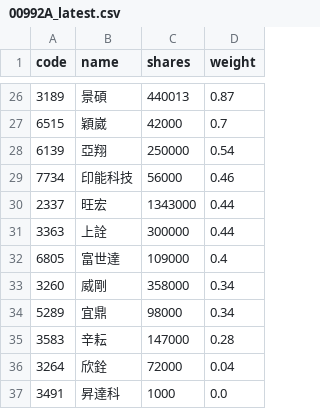
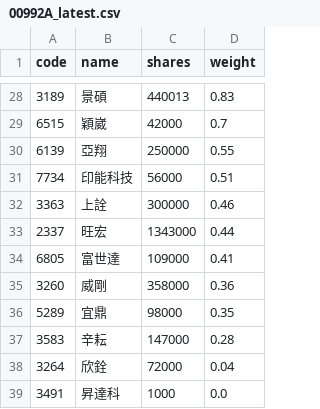
Before and after one commit to 4ru1013/capital-etf-00992a-portfolio, a CSV file: data/out/holdings/00992A_latest.csv, drawn as a sheet; only a part is shown, gaps mark what is left out; the diff covers the shown part only.

```diff
--- a/data/out/holdings/00992A_latest.csv
+++ b/data/out/holdings/00992A_latest.csv
@@ -26,10 +28,10 @@
-3189,景碩,440013,0.87
+3189,景碩,440013,0.83
 6515,穎崴,42000,0.7
-6139,亞翔,250000,0.54
-7734,印能科技,56000,0.46
+6139,亞翔,250000,0.55
+7734,印能科技,56000,0.51
+3363,上詮,300000,0.46
 2337,旺宏,1343000,0.44
-3363,上詮,300000,0.44
-6805,富世達,109000,0.4
-3260,威剛,358000,0.34
-5289,宜鼎,98000,0.34
+6805,富世達,109000,0.41
+3260,威剛,358000,0.36
+5289,宜鼎,98000,0.35
 3583,辛耘,147000,0.28
```
Also changed, not shown: 6 added rows, 4 removed rows and 22 edited cells elsewhere in this file, 4 other files.
